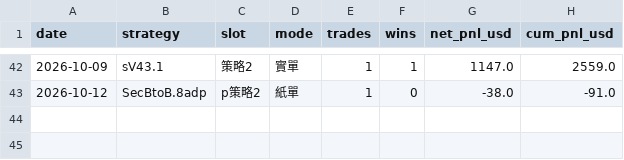
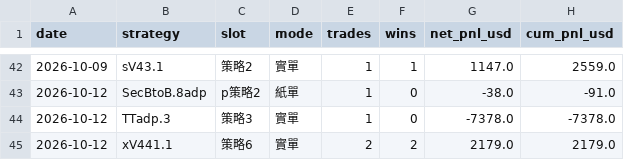
Before and after one commit to charleschen1413-hub/dash-cb3ebf94afa0, a CSV file: daily_summary.csv, drawn as a sheet; only a part is shown, gaps mark what is left out.

```diff
--- a/daily_summary.csv
+++ b/daily_summary.csv
@@ -43 +43,3 @@
 2026-10-12,SecBtoB.8adp,p策略2,紙單,1,0,-38.0,-91.0
+2026-10-12,TTadp.3,策略3,實單,1,0,-7378.0,-7378.0
+2026-10-12,xV441.1,策略6,實單,2,2,2179.0,2179.0
```
Also changed, not shown: 1 other file.
